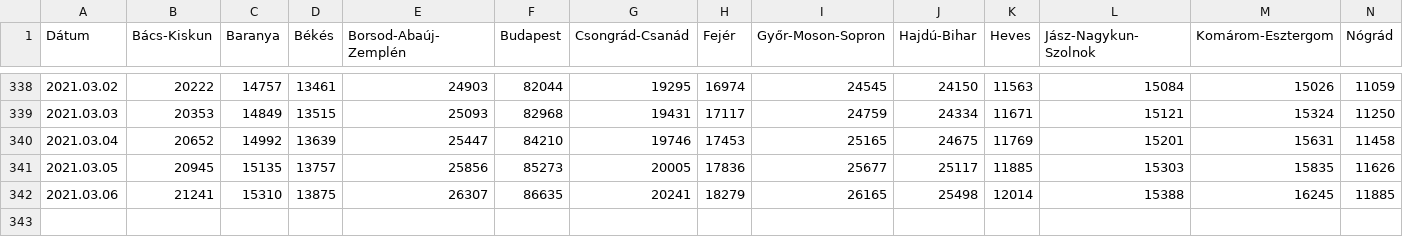
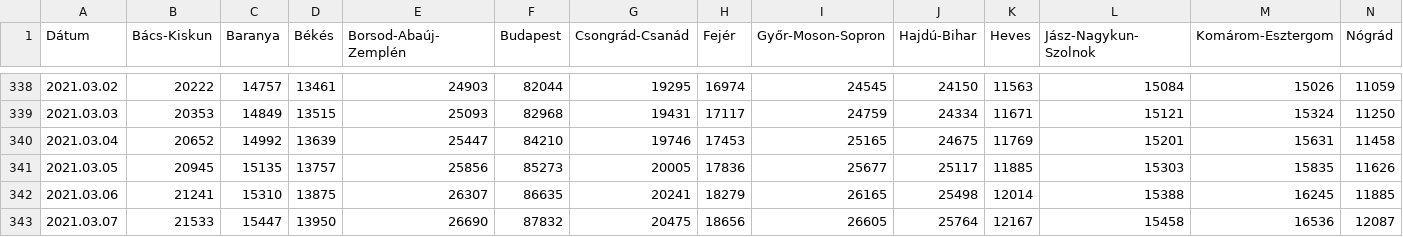
Before and after one commit to mollac/CoVid-19, a CSV file: korona_megyei.csv, drawn as a sheet; only a part is shown, gaps mark what is left out; rows hold the shown columns only; the diff names each change by its address in the sheet, - before the commit and + after, or states it on an @@ line.

Commit message:
Add files via upload

```diff
--- a/korona_megyei.csv
+++ b/korona_megyei.csv
+row 343: 2021.03.07 | 21533 | 15447 | 13950 | 26690 | 87832 | 20475 | 18656 | 26605 | 25764 | 12167 | 15458 | 16536 | 12087
```
